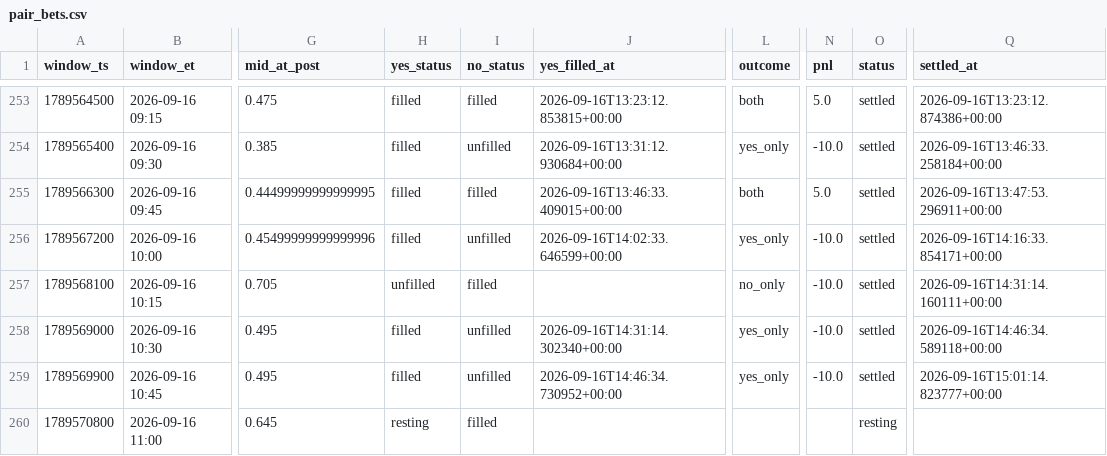
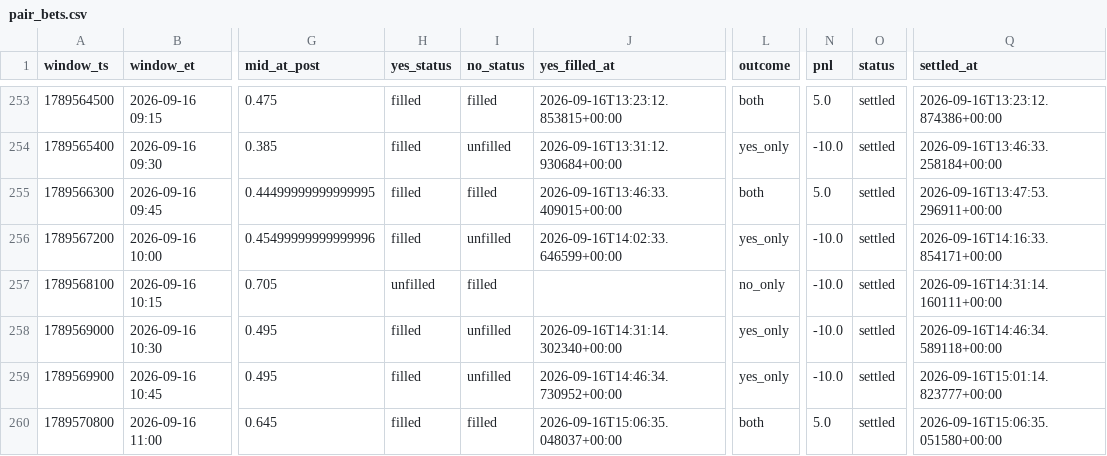
Before and after one commit to Astanwa/kalshi-pair-tape, a CSV file: data/pair_bets.csv, drawn as a sheet; only a part is shown, gaps mark what is left out; the diff names each change by its address in the sheet, - before the commit and + after, or states it on an @@ line.

```diff
--- a/data/pair_bets.csv
+++ b/data/pair_bets.csv
-H260 (yes_status): resting
+H260 (yes_status): filled
-J260 (yes_filled_at): (empty)
+J260 (yes_filled_at): 2026-09-16T15:06:35.048037+00:00
-L260 (outcome): (empty)
+L260 (outcome): both
-N260 (pnl): (empty)
+N260 (pnl): 5.0
-O260 (status): resting
+O260 (status): settled
-Q260 (settled_at): (empty)
+Q260 (settled_at): 2026-09-16T15:06:35.051580+00:00
```
Also changed, not shown: data/quotes.csv, 2 other files.
